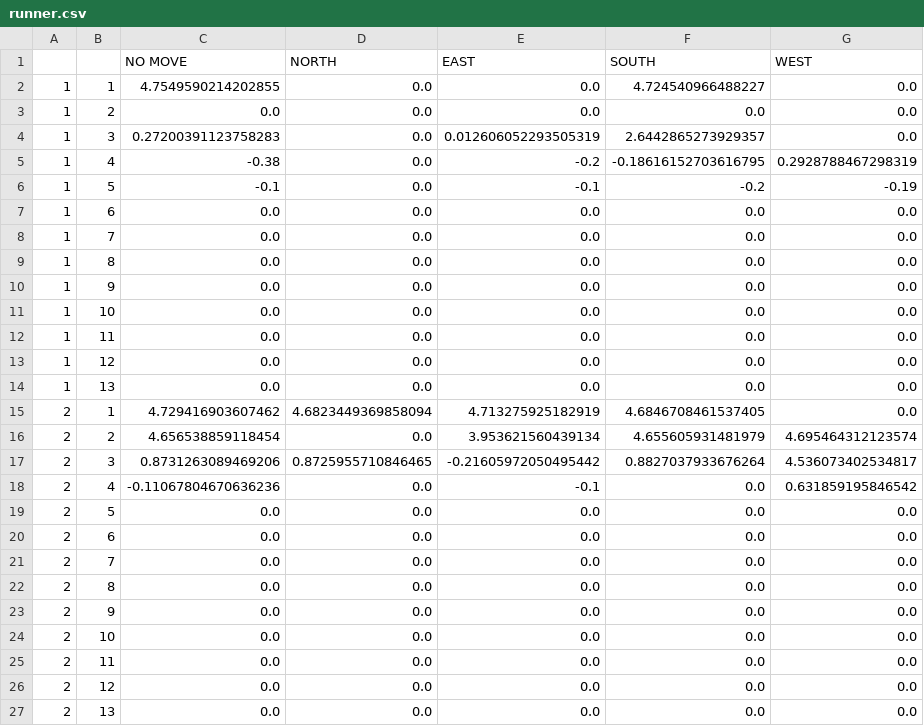
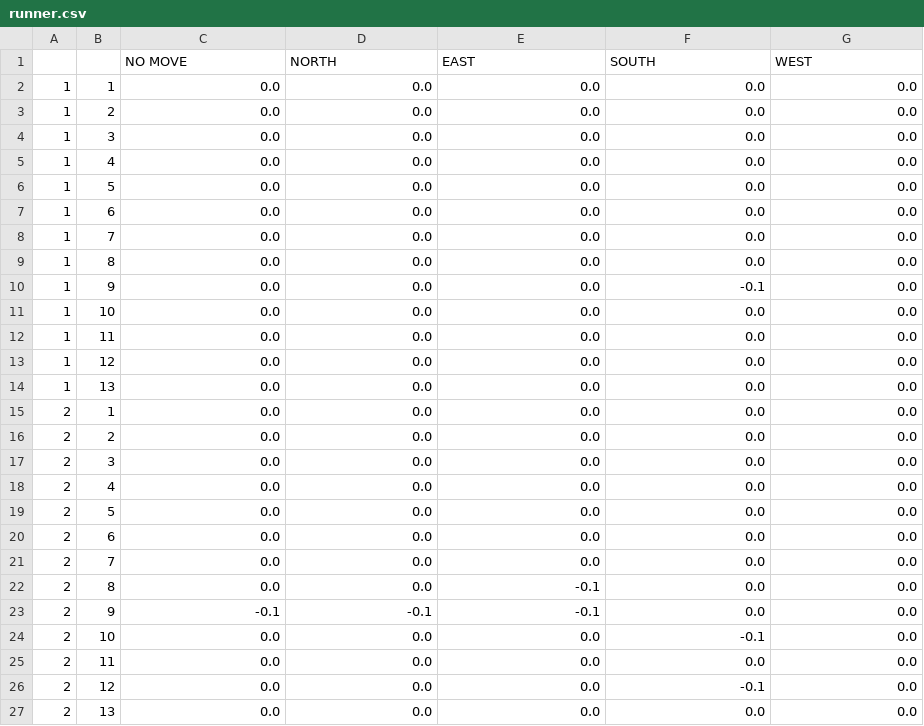
Before and after one commit to iokaya/RunForrestRunTheGame, a CSV file: csv/runner.csv, drawn as a sheet; only a part is shown; the diff covers the shown part only.

```diff
--- a/csv/runner.csv
+++ b/csv/runner.csv
@@ -1,7 +1,7 @@
 ,,NO MOVE,NORTH,EAST,SOUTH,WEST
-1,1,4.7549590214202855,0.0,0.0,4.724540966488227,0.0
+1,1,0.0,0.0,0.0,0.0,0.0
 1,2,0.0,0.0,0.0,0.0,0.0
-1,3,0.27200391123758283,0.0,0.012606052293505319,2.6442865273929357,0.0
-1,4,-0.38,0.0,-0.2,-0.18616152703616795,0.2928788467298319
-1,5,-0.1,0.0,-0.1,-0.2,-0.19
+1,3,0.0,0.0,0.0,0.0,0.0
+1,4,0.0,0.0,0.0,0.0,0.0
+1,5,0.0,0.0,0.0,0.0,0.0
 1,6,0.0,0.0,0.0,0.0,0.0
@@ -9,3 +9,3 @@
 1,8,0.0,0.0,0.0,0.0,0.0
-1,9,0.0,0.0,0.0,0.0,0.0
+1,9,0.0,0.0,0.0,-0.1,0.0
 1,10,0.0,0.0,0.0,0.0,0.0
@@ -14,6 +14,6 @@
 1,13,0.0,0.0,0.0,0.0,0.0
-2,1,4.729416903607462,4.6823449369858094,4.713275925182919,4.6846708461537405,0.0
-2,2,4.656538859118454,0.0,3.953621560439134,4.655605931481979,4.695464312123574
-2,3,0.8731263089469206,0.8725955710846465,-0.21605972050495442,0.8827037933676264,4.536073402534817
-2,4,-0.11067804670636236,0.0,-0.1,0.0,0.631859195846542
+2,1,0.0,0.0,0.0,0.0,0.0
+2,2,0.0,0.0,0.0,0.0,0.0
+2,3,0.0,0.0,0.0,0.0,0.0
+2,4,0.0,0.0,0.0,0.0,0.0
 2,5,0.0,0.0,0.0,0.0,0.0
@@ -21,7 +21,7 @@
 2,7,0.0,0.0,0.0,0.0,0.0
-2,8,0.0,0.0,0.0,0.0,0.0
-2,9,0.0,0.0,0.0,0.0,0.0
-2,10,0.0,0.0,0.0,0.0,0.0
+2,8,0.0,0.0,-0.1,0.0,0.0
+2,9,-0.1,-0.1,-0.1,0.0,0.0
+2,10,0.0,0.0,0.0,-0.1,0.0
 2,11,0.0,0.0,0.0,0.0,0.0
-2,12,0.0,0.0,0.0,0.0,0.0
+2,12,0.0,0.0,0.0,-0.1,0.0
 2,13,0.0,0.0,0.0,0.0,0.0
```
Also changed, not shown: 32 edited cells elsewhere in this file, csv/chaser1.csv, csv/chaser2.csv, 6 other files.
